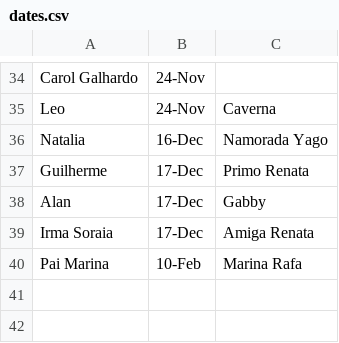
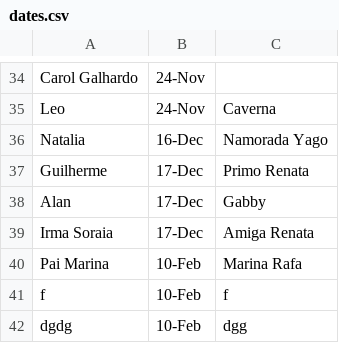
Before and after one commit to guhenning/date_reminder_widget, a CSV file: dates.csv, drawn as a sheet; only a part is shown, gaps mark what is left out; the diff names each change by its address in the sheet, - before the commit and + after, or states it on an @@ line.

```diff
--- a/dates.csv
+++ b/dates.csv
+row 41: f | 10-Feb | f
+row 42: dgdg | 10-Feb | dgg
```
Also changed, not shown: 3 other files.
